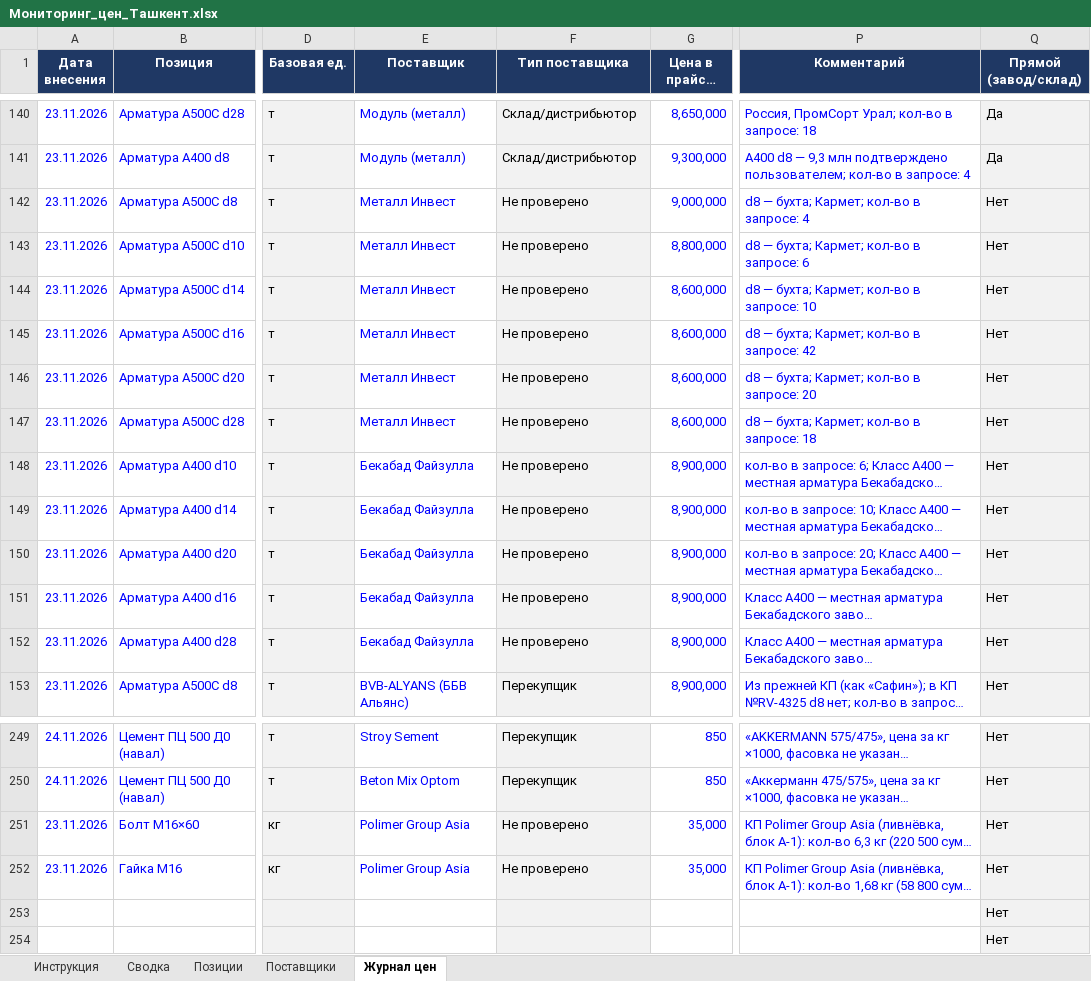
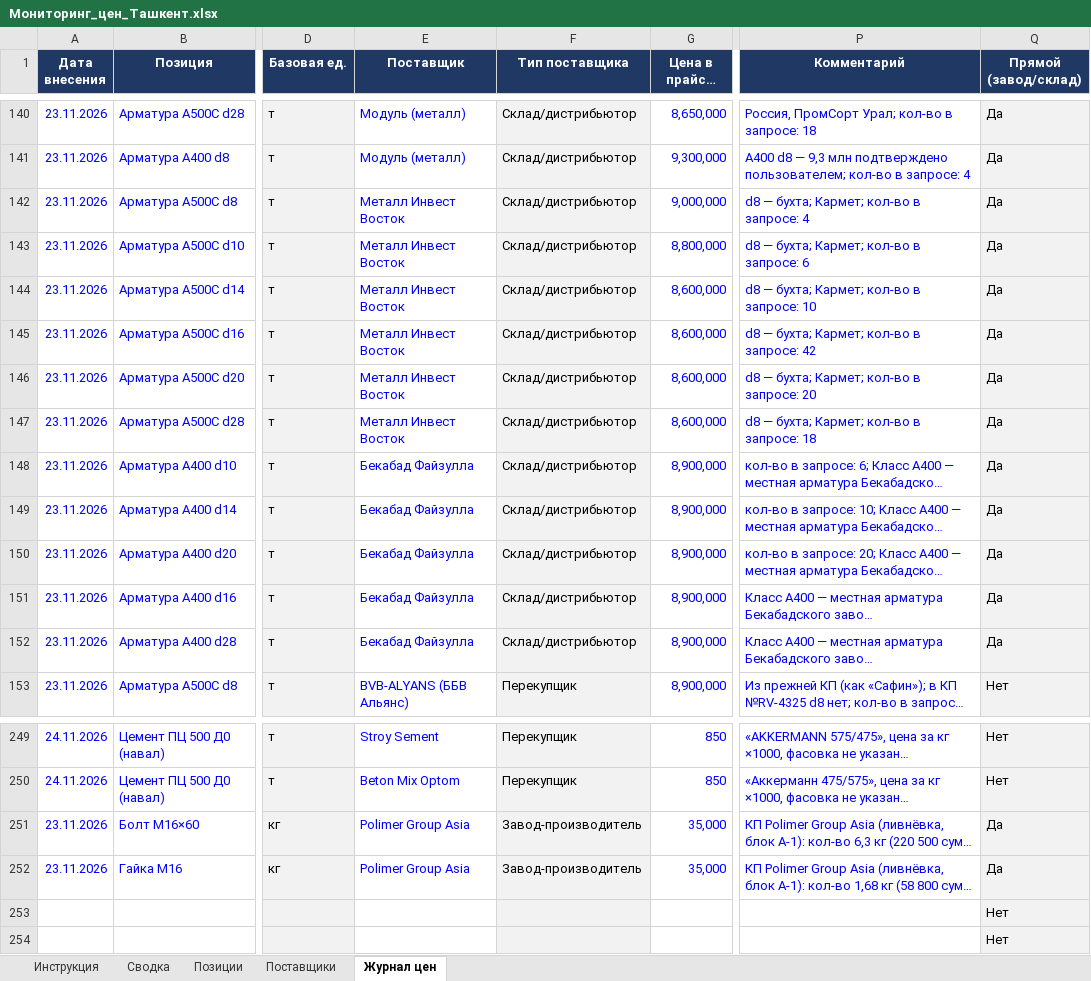
Before and after one commit to Semeev/test_seccondbrain, an Excel workbook: vault/thoughts/projects/golden-hills/Мониторинг_цен_Ташкент.xlsx, sheet Журнал цен, drawn as a sheet; only a part is shown, gaps mark what is left out; long unchanged cells end in …; values as stored, in another font and other column widths than the file's, no borders; conditional formats not drawn; the diff covers the shown part only; the diff names each change by its address in the sheet, - before the commit and + after, or states it on an @@ line.

```diff
--- a/vault/thoughts/projects/golden-hills/Мониторинг_цен_Ташкент.xlsx (sheet Журнал цен)
+++ b/vault/thoughts/projects/golden-hills/Мониторинг_цен_Ташкент.xlsx (sheet Журнал цен)
-E142:E147 (Поставщик): Металл Инвест
+E142:E147 (Поставщик): Металл Инвест Восток
-F142:F152 (Тип поставщика): Не проверено
+F142:F152 (Тип поставщика): Склад/дистрибьютор
-Q142:Q152 (Прямой (завод/склад)): Нет
+Q142:Q152 (Прямой (завод/склад)): Да
-F251:F252 (Тип поставщика): Не проверено
+F251:F252 (Тип поставщика): Завод-производитель
-Q251:Q252 (Прямой (завод/склад)): Нет
+Q251:Q252 (Прямой (завод/склад)): Да
```
Also changed, not shown: 20 edited cells elsewhere in this sheet, sheet Сводка, sheet Поставщики, hidden cells, 3 other files.
